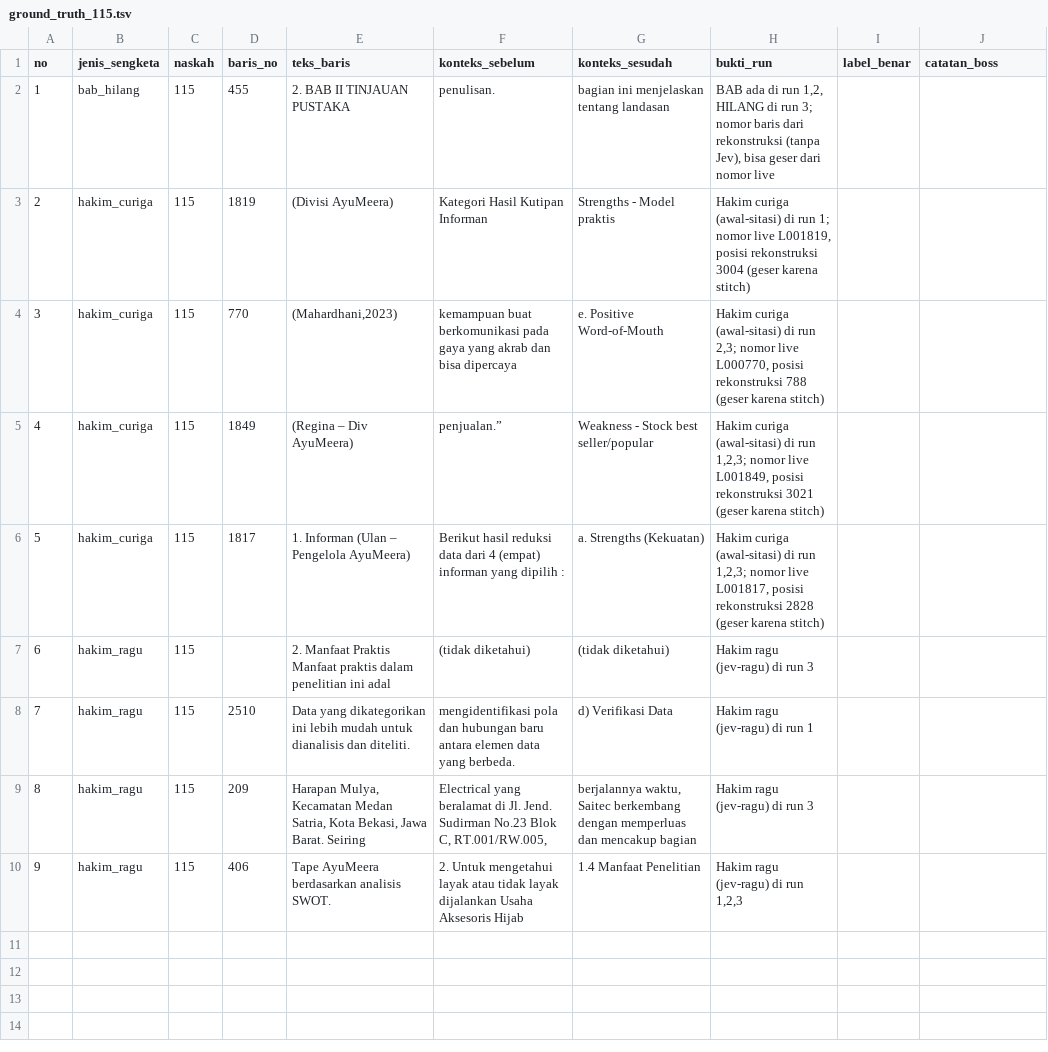
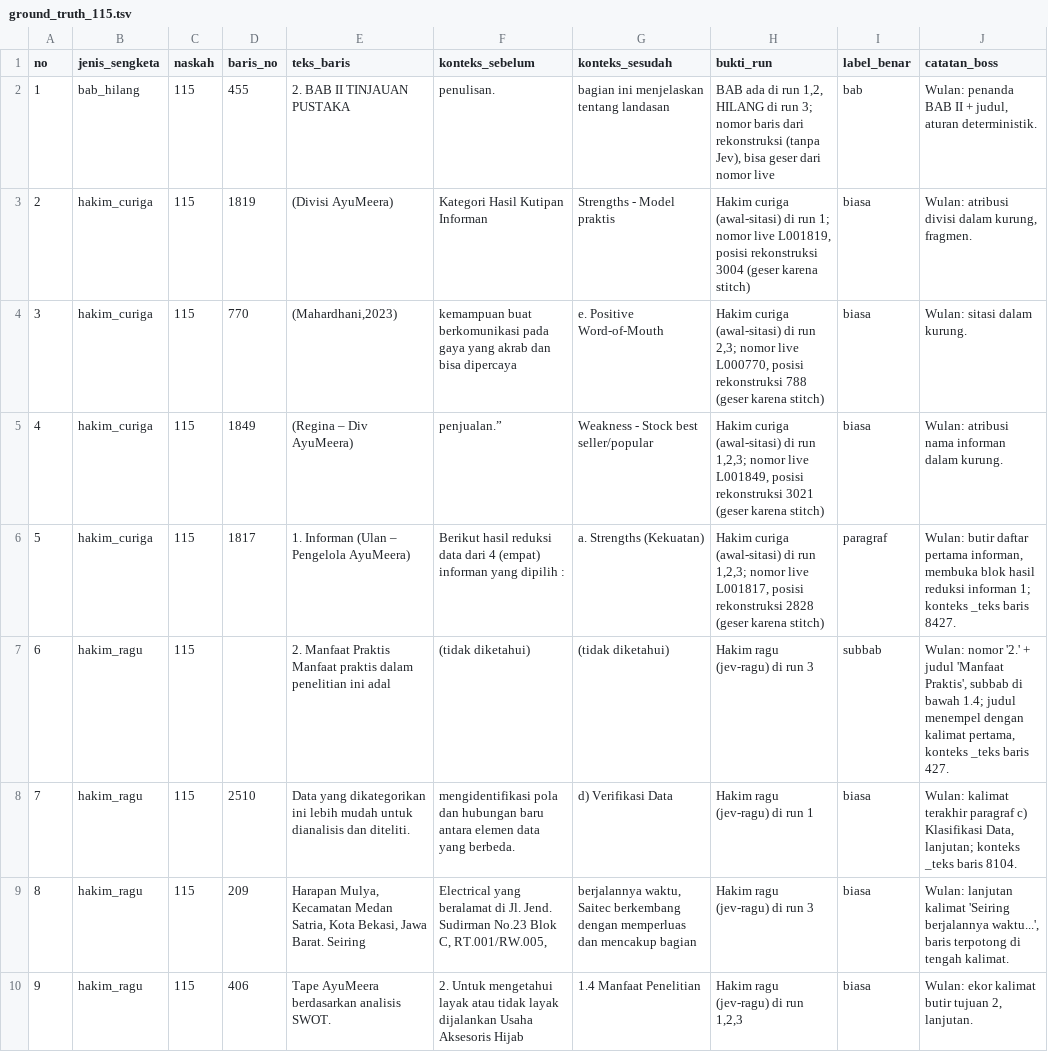
Before and after one commit to PaculDigital/eduai-publishing, a TSV file: ground_truth/ground_truth_115.tsv, drawn as a sheet.

```diff
--- a/ground_truth/ground_truth_115.tsv
+++ b/ground_truth/ground_truth_115.tsv
@@ -1,10 +1,10 @@
 no	jenis_sengketa	naskah	baris_no	teks_baris	konteks_sebelum	konteks_sesudah	bukti_run	label_benar	catatan_boss
-1	bab_hilang	115	455	2. BAB II TINJAUAN PUSTAKA	penulisan.	bagian ini menjelaskan tentang landasan	BAB ada di run 1,2, HILANG di run 3; nomor baris dari rekonstruksi (tanpa Jev), bisa geser dari nomor live		
-2	hakim_curiga	115	1819	(Divisi AyuMeera)	Kategori Hasil Kutipan Informan	Strengths - Model praktis	Hakim curiga (awal-sitasi) di run 1; nomor live L001819, posisi rekonstruksi 3004 (geser karena stitch)		
-3	hakim_curiga	115	770	(Mahardhani,2023)	kemampuan buat berkomunikasi pada gaya yang akrab dan bisa dipercaya	e. Positive Word-of-Mouth	Hakim curiga (awal-sitasi) di run 2,3; nomor live L000770, posisi rekonstruksi 788 (geser karena stitch)		
-4	hakim_curiga	115	1849	(Regina – Div AyuMeera)	penjualan.”	Weakness - Stock best seller/popular	Hakim curiga (awal-sitasi) di run 1,2,3; nomor live L001849, posisi rekonstruksi 3021 (geser karena stitch)		
-5	hakim_curiga	115	1817	1. Informan (Ulan – Pengelola AyuMeera)	Berikut hasil reduksi data dari 4 (empat) informan yang dipilih :	a. Strengths (Kekuatan)	Hakim curiga (awal-sitasi) di run 1,2,3; nomor live L001817, posisi rekonstruksi 2828 (geser karena stitch)		
-6	hakim_ragu	115		2. Manfaat Praktis Manfaat praktis dalam penelitian ini adal	(tidak diketahui)	(tidak diketahui)	Hakim ragu (jev-ragu) di run 3		
-7	hakim_ragu	115	2510	Data yang dikategorikan ini lebih mudah untuk dianalisis dan diteliti.	mengidentifikasi pola dan hubungan baru antara elemen data yang berbeda.	d) Verifikasi Data	Hakim ragu (jev-ragu) di run 1		
-8	hakim_ragu	115	209	Harapan Mulya, Kecamatan Medan Satria, Kota Bekasi, Jawa Barat. Seiring	Electrical yang beralamat di Jl. Jend. Sudirman No.23 Blok C, RT.001/RW.005,	berjalannya waktu, Saitec berkembang dengan memperluas dan mencakup bagian	Hakim ragu (jev-ragu) di run 3		
-9	hakim_ragu	115	406	Tape AyuMeera berdasarkan analisis SWOT.	2. Untuk mengetahui layak atau tidak layak dijalankan Usaha Aksesoris Hijab	1.4 Manfaat Penelitian	Hakim ragu (jev-ragu) di run 1,2,3		
+1	bab_hilang	115	455	2. BAB II TINJAUAN PUSTAKA	penulisan.	bagian ini menjelaskan tentang landasan	BAB ada di run 1,2, HILANG di run 3; nomor baris dari rekonstruksi (tanpa Jev), bisa geser dari nomor live	bab	Wulan: penanda BAB II + judul, aturan deterministik.
+2	hakim_curiga	115	1819	(Divisi AyuMeera)	Kategori Hasil Kutipan Informan	Strengths - Model praktis	Hakim curiga (awal-sitasi) di run 1; nomor live L001819, posisi rekonstruksi 3004 (geser karena stitch)	biasa	Wulan: atribusi divisi dalam kurung, fragmen.
+3	hakim_curiga	115	770	(Mahardhani,2023)	kemampuan buat berkomunikasi pada gaya yang akrab dan bisa dipercaya	e. Positive Word-of-Mouth	Hakim curiga (awal-sitasi) di run 2,3; nomor live L000770, posisi rekonstruksi 788 (geser karena stitch)	biasa	Wulan: sitasi dalam kurung.
+4	hakim_curiga	115	1849	(Regina – Div AyuMeera)	penjualan.”	Weakness - Stock best seller/popular	Hakim curiga (awal-sitasi) di run 1,2,3; nomor live L001849, posisi rekonstruksi 3021 (geser karena stitch)	biasa	Wulan: atribusi nama informan dalam kurung.
+5	hakim_curiga	115	1817	1. Informan (Ulan – Pengelola AyuMeera)	Berikut hasil reduksi data dari 4 (empat) informan yang dipilih :	a. Strengths (Kekuatan)	Hakim curiga (awal-sitasi) di run 1,2,3; nomor live L001817, posisi rekonstruksi 2828 (geser karena stitch)	paragraf	Wulan: butir daftar pertama informan, membuka blok hasil reduksi informan 1; konteks _teks baris 8427.
+6	hakim_ragu	115		2. Manfaat Praktis Manfaat praktis dalam penelitian ini adal	(tidak diketahui)	(tidak diketahui)	Hakim ragu (jev-ragu) di run 3	subbab	Wulan: nomor '2.' + judul 'Manfaat Praktis', subbab di bawah 1.4; judul menempel dengan kalimat pertama, konteks _teks baris 427.
+7	hakim_ragu	115	2510	Data yang dikategorikan ini lebih mudah untuk dianalisis dan diteliti.	mengidentifikasi pola dan hubungan baru antara elemen data yang berbeda.	d) Verifikasi Data	Hakim ragu (jev-ragu) di run 1	biasa	Wulan: kalimat terakhir paragraf c) Klasifikasi Data, lanjutan; konteks _teks baris 8104.
+8	hakim_ragu	115	209	Harapan Mulya, Kecamatan Medan Satria, Kota Bekasi, Jawa Barat. Seiring	Electrical yang beralamat di Jl. Jend. Sudirman No.23 Blok C, RT.001/RW.005,	berjalannya waktu, Saitec berkembang dengan memperluas dan mencakup bagian	Hakim ragu (jev-ragu) di run 3	biasa	Wulan: lanjutan kalimat 'Seiring berjalannya waktu...', baris terpotong di tengah kalimat.
+9	hakim_ragu	115	406	Tape AyuMeera berdasarkan analisis SWOT.	2. Untuk mengetahui layak atau tidak layak dijalankan Usaha Aksesoris Hijab	1.4 Manfaat Penelitian	Hakim ragu (jev-ragu) di run 1,2,3	biasa	Wulan: ekor kalimat butir tujuan 2, lanjutan.
```
Also changed, not shown: ground_truth/ground_truth_112.tsv, ground_truth/ground_truth_81.tsv, 2 other files.
